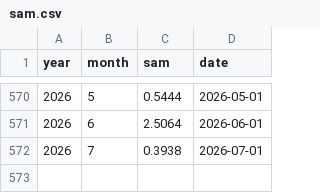
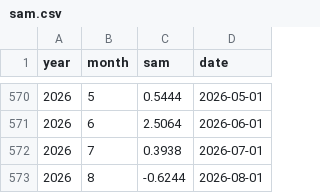
Before and after one commit to dbrisaro/climate-dashboard, a CSV file: data/sam.csv, drawn as a sheet; only a part is shown, gaps mark what is left out.

```diff
--- a/data/sam.csv
+++ b/data/sam.csv
@@ -572 +572,2 @@ year,month,sam,date
 2026,7,0.3938,2026-07-01
+2026,8,-0.6244,2026-08-01
```
